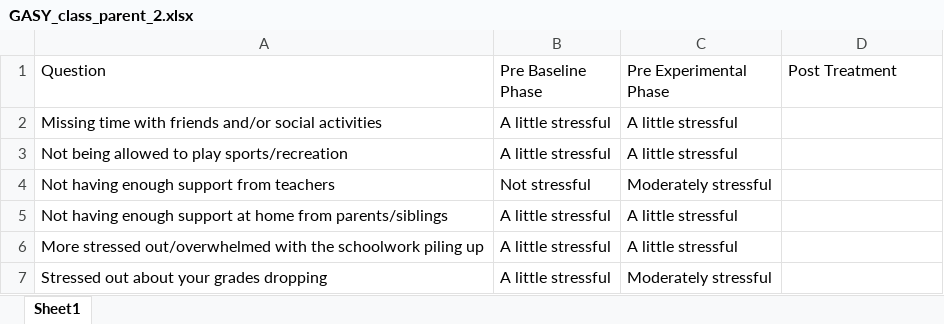
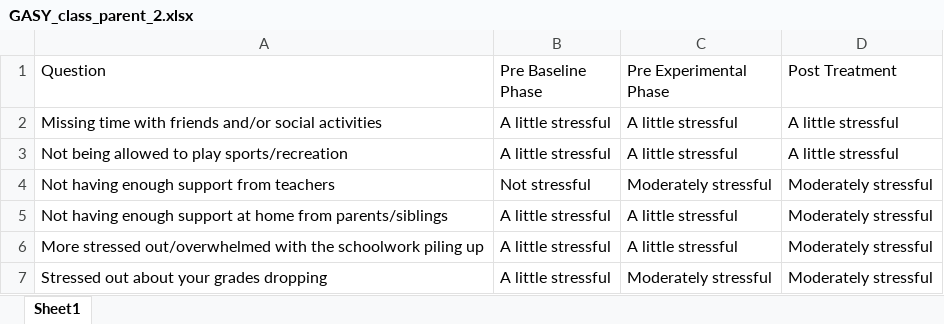
Before and after one commit to Jim-Wright90/participant_2_data, an Excel workbook: data/GASY_class_parent_2.xlsx, sheet Sheet1, drawn as a sheet; values as stored, in another font and other column widths than the file's, no borders; the diff names each change by its address in the sheet, - before the commit and + after, or states it on an @@ line.

```diff
--- a/data/GASY_class_parent_2.xlsx (sheet Sheet1)
+++ b/data/GASY_class_parent_2.xlsx (sheet Sheet1)
-D2:D3 (Post Treatment): (empty)
+D2:D3 (Post Treatment): A little stressful
-D4:D7 (Post Treatment): (empty)
+D4:D7 (Post Treatment): Moderately stressful
```
Also changed, not shown: data/GASY_brief_parent.xlsx, data/GASY_class_parent_1.xlsx, 2 other files.
